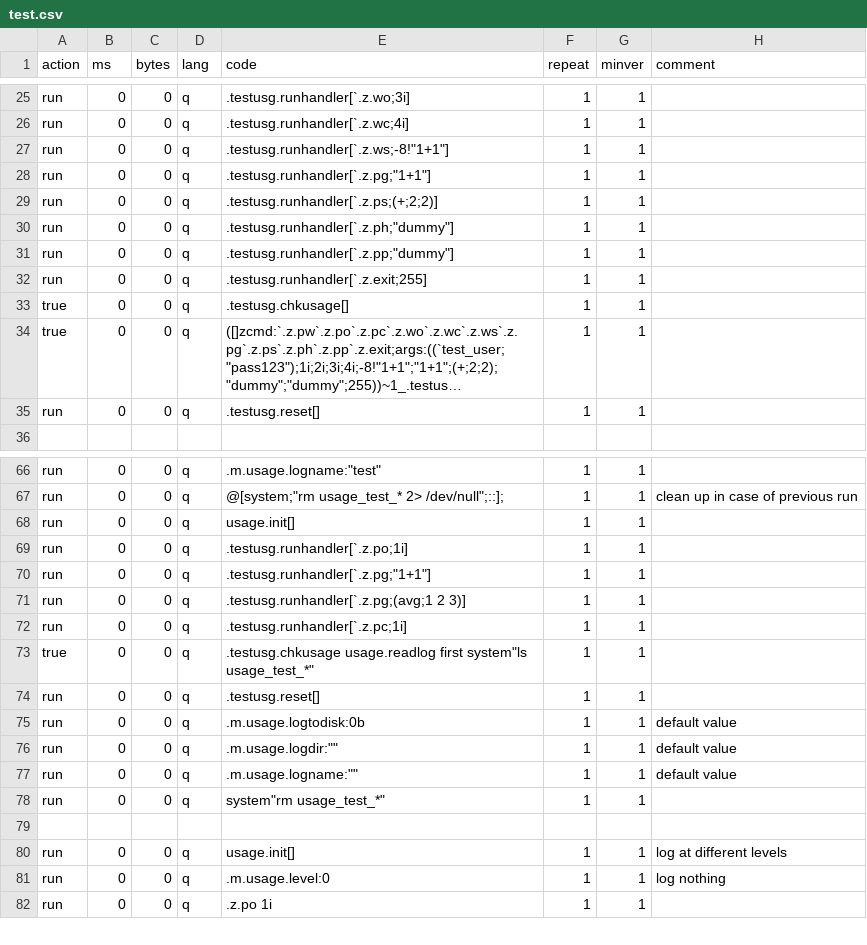
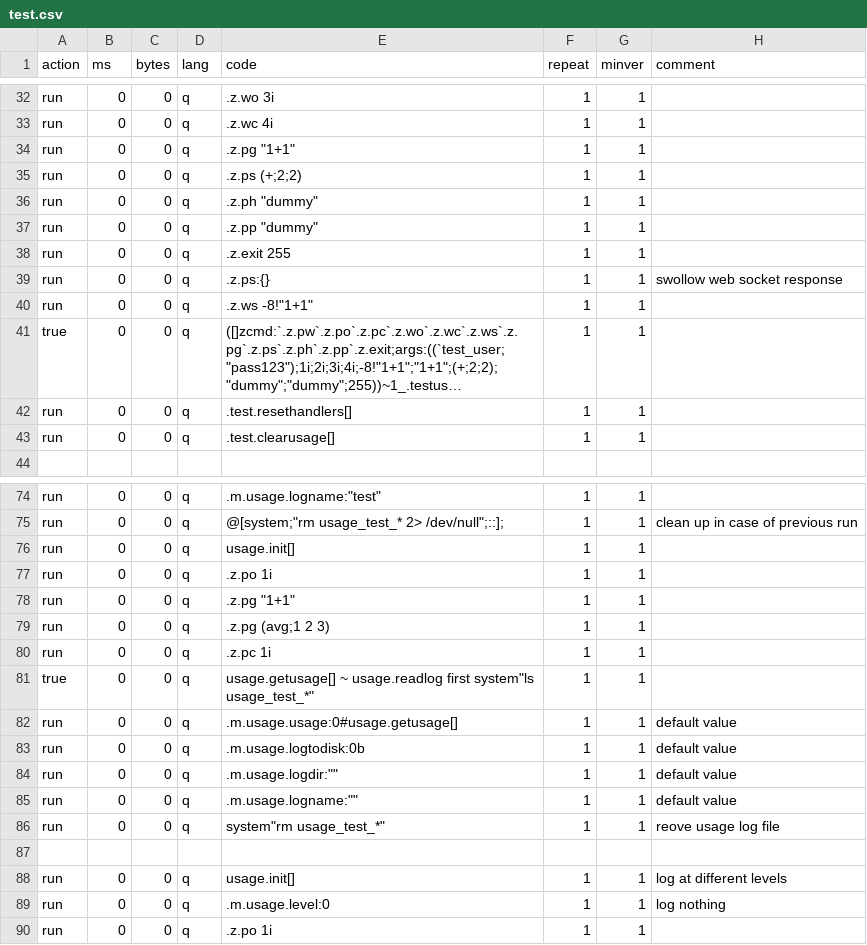
Before and after one commit to DataIntellectTech/kdbx-modules, a CSV file: usage/test.csv, drawn as a sheet; only a part is shown, gaps mark what is left out; long unchanged cells end in …; removed rows and columns are numbered as before the commit, all else as after; the diff covers the shown part only; the diff names each change by its address in the sheet, - before the commit and + after, or states it on an @@ line.

Commit message:
converted more tests, some failing

```diff
--- a/usage/test.csv
+++ b/usage/test.csv
-E32 (code): .testusg.runhandler[`.z.wo;3i]
+E32 (code): .z.wo 3i
-E33 (code): .testusg.runhandler[`.z.wc;4i]
+E33 (code): .z.wc 4i
-E34 (code): .testusg.runhandler[`.z.ws;-8!"1+1"]
+E34 (code): .z.pg "1+1"
-E35 (code): .testusg.runhandler[`.z.pg;"1+1"]
+E35 (code): .z.ps (+;2;2)
-E36 (code): .testusg.runhandler[`.z.ps;(+;2;2)]
+E36 (code): .z.ph "dummy"
-E37 (code): .testusg.runhandler[`.z.ph;"dummy"]
+E37 (code): .z.pp "dummy"
-E38 (code): .testusg.runhandler[`.z.pp;"dummy"]
+E38 (code): .z.exit 255
-E39 (code): .testusg.runhandler[`.z.exit;255]
+E39 (code): .z.ps:{}
-H39 (comment): (empty)
+H39 (comment): swollow web socket response
-A40 (action): true
+A40 (action): run
-E40 (code): .testusg.chkusage[]
+E40 (code): .z.ws -8!"1+1"
+row 42: run | 0 | 0 | q | .test.resethandlers[] | 1 | 1
-E43 (code): .testusg.reset[]
+E43 (code): .test.clearusage[]
-E77 (code): .testusg.runhandler[`.z.po;1i]
+E77 (code): .z.po 1i
-E78 (code): .testusg.runhandler[`.z.pg;"1+1"]
+E78 (code): .z.pg "1+1"
-E79 (code): .testusg.runhandler[`.z.pg;(avg;1 2 3)]
+E79 (code): .z.pg (avg;1 2 3)
-E80 (code): .testusg.runhandler[`.z.pc;1i]
+E80 (code): .z.pc 1i
-E81 (code): .testusg.chkusage usage.readlog first…
+E81 (code): usage.getusage[] ~ usage.readlog first…
-row 74: run | 0 | 0 | q | .testusg.reset[] | 1 | 1
+row 82: run | 0 | 0 | q | .m.usage.usage:0#usage.getusage[] | 1 | 1 | default value
-H86 (comment): (empty)
+H86 (comment): reove usage log file
```
Also changed, not shown: 8 added rows and 22 edited cells elsewhere in this file.
